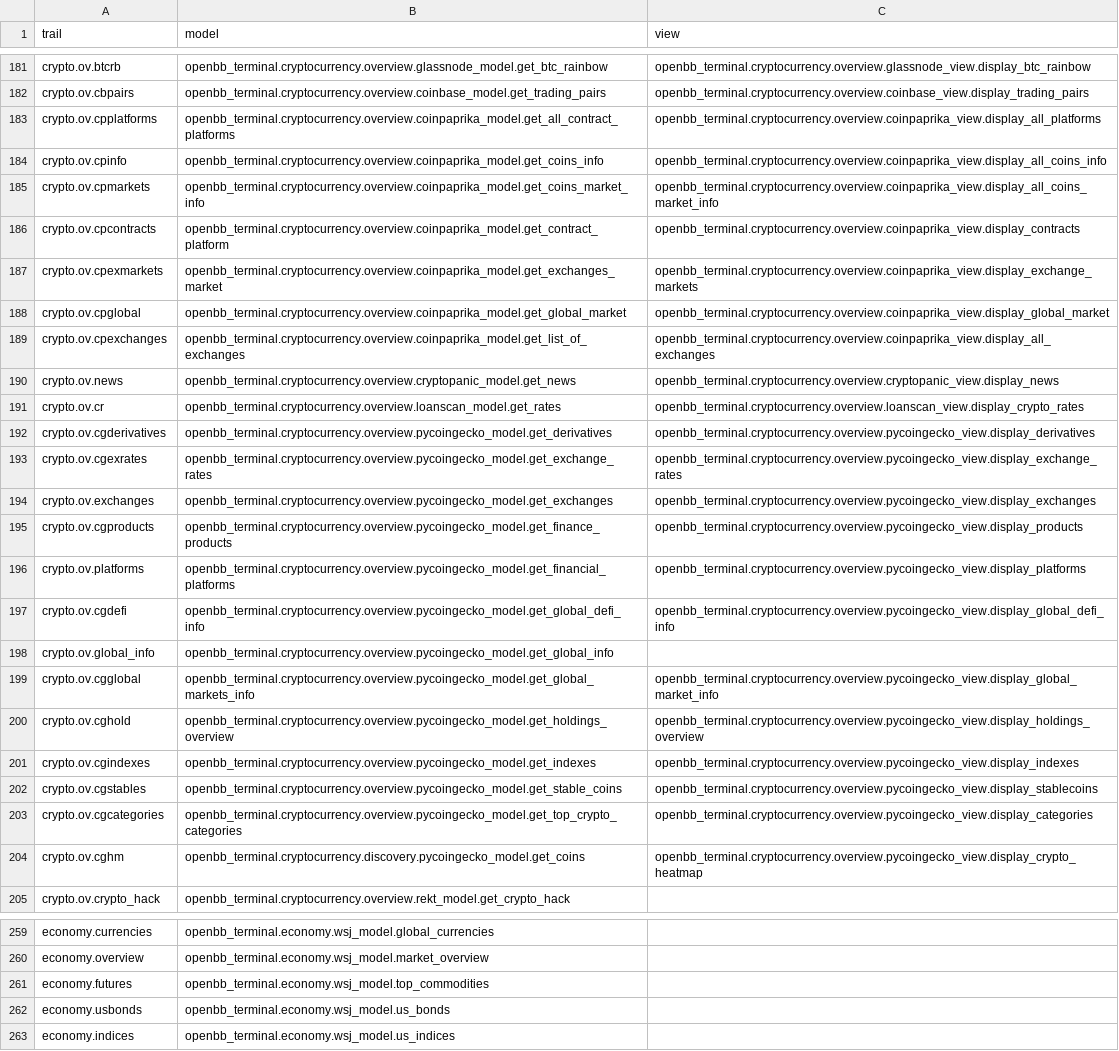
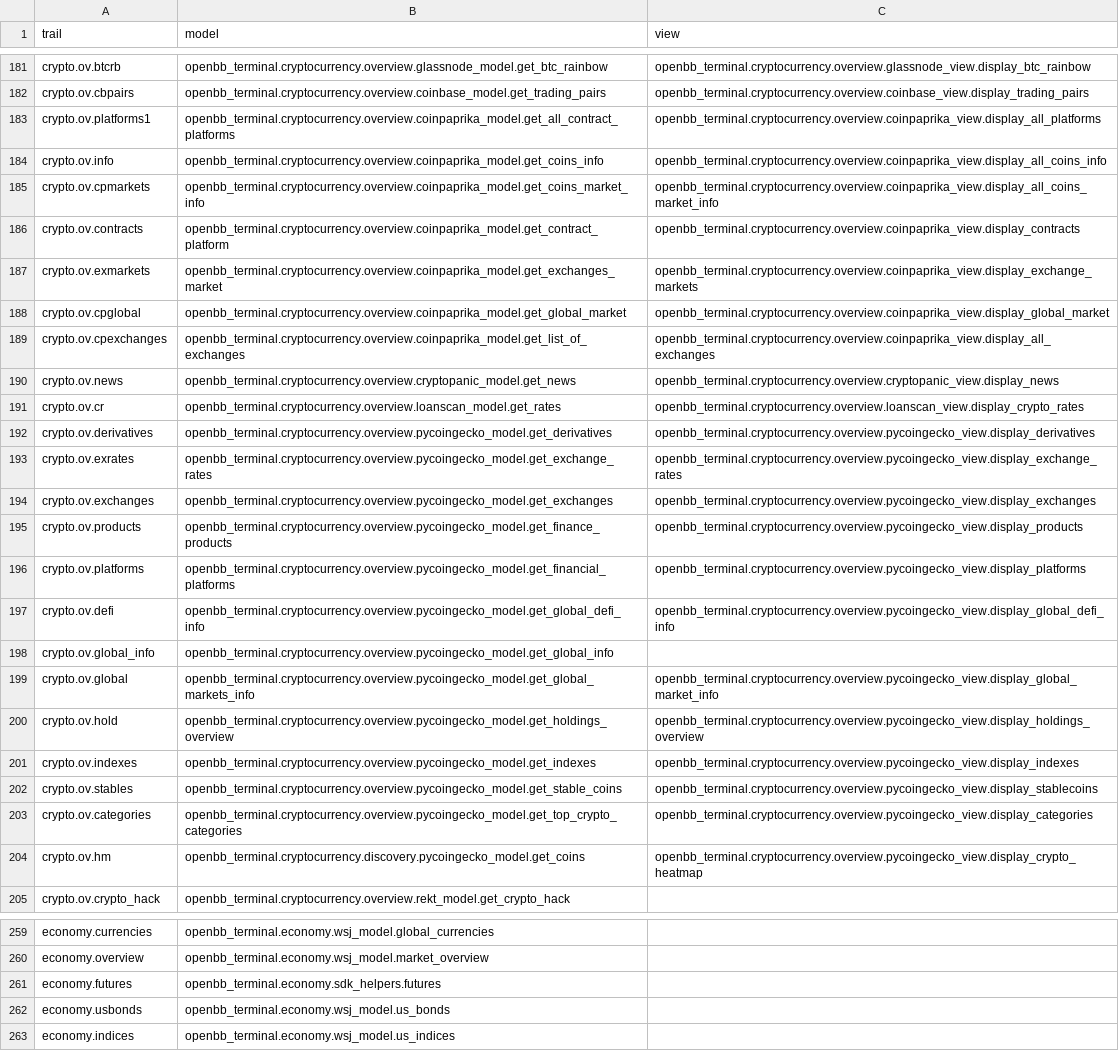
Before and after one commit to petercai/peppermint-finance, a CSV file: openbb_terminal/miscellaneous/library/trail_map.csv, drawn as a sheet; only a part is shown, gaps mark what is left out; the diff covers the shown part only; the diff names each change by its address in the sheet, - before the commit and + after, or states it on an @@ line.

Commit message:
Making the SDK more intuitive. (#3450)
* Add earnings to fa trailmap.  More trailmap deletes

* Crypto renaming

* Economy futures sdk

* Forex quote function

* Update events docstring

* pydocstyle on this file

Co-authored-by: Colin Delahunty <72827203+colin99d@users.noreply.github.com>

```diff
--- a/openbb_terminal/miscellaneous/library/trail_map.csv
+++ b/openbb_terminal/miscellaneous/library/trail_map.csv
-A183 (trail): crypto.ov.cpplatforms
+A183 (trail): crypto.ov.platforms1
-A184 (trail): crypto.ov.cpinfo
+A184 (trail): crypto.ov.info
-A186 (trail): crypto.ov.cpcontracts
+A186 (trail): crypto.ov.contracts
-A187 (trail): crypto.ov.cpexmarkets
+A187 (trail): crypto.ov.exmarkets
-A192 (trail): crypto.ov.cgderivatives
+A192 (trail): crypto.ov.derivatives
-A193 (trail): crypto.ov.cgexrates
+A193 (trail): crypto.ov.exrates
-A195 (trail): crypto.ov.cgproducts
+A195 (trail): crypto.ov.products
-A197 (trail): crypto.ov.cgdefi
+A197 (trail): crypto.ov.defi
-A199 (trail): crypto.ov.cgglobal
+A199 (trail): crypto.ov.global
-A200 (trail): crypto.ov.cghold
+A200 (trail): crypto.ov.hold
-A201 (trail): crypto.ov.cgindexes
+A201 (trail): crypto.ov.indexes
-A202 (trail): crypto.ov.cgstables
+A202 (trail): crypto.ov.stables
-A203 (trail): crypto.ov.cgcategories
+A203 (trail): crypto.ov.categories
-A204 (trail): crypto.ov.cghm
+A204 (trail): crypto.ov.hm
-B261 (model): openbb_terminal.economy.wsj_model.top_commodities
+B261 (model): openbb_terminal.economy.sdk_helpers.futures
```
Also changed, not shown: 1 added row, 4 removed rows and 18 edited cells elsewhere in this file, 4 other files.
